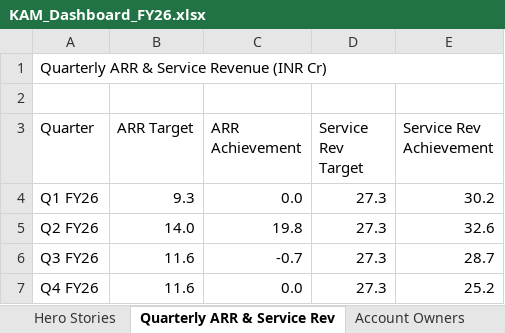
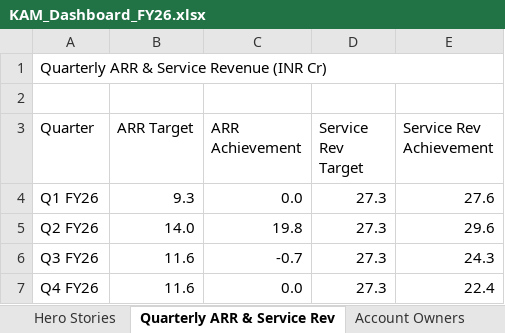
Before and after one commit to goel-devansh/OKR-Dashboard, an Excel workbook: dashboard/KAM_Dashboard_FY26.xlsx, sheet Quarterly ARR & Service Rev, drawn as a sheet; values as stored, in another font and other column widths than the file's, no borders; the diff names each change by its address in the sheet, - before the commit and + after, or states it on an @@ line.

```diff
--- a/dashboard/KAM_Dashboard_FY26.xlsx (sheet Quarterly ARR & Service Rev)
+++ b/dashboard/KAM_Dashboard_FY26.xlsx (sheet Quarterly ARR & Service Rev)
-E4 (Service Rev Achievement): 30.2
+E4 (Service Rev Achievement): 27.6
-E5 (Service Rev Achievement): 32.6
+E5 (Service Rev Achievement): 29.6
-E6 (Service Rev Achievement): 28.7
+E6 (Service Rev Achievement): 24.3
-E7 (Service Rev Achievement): 25.2
+E7 (Service Rev Achievement): 22.4
```
Also changed, not shown: sheet Monthly Billing, sheet Monthly Collection, 17 other files.
